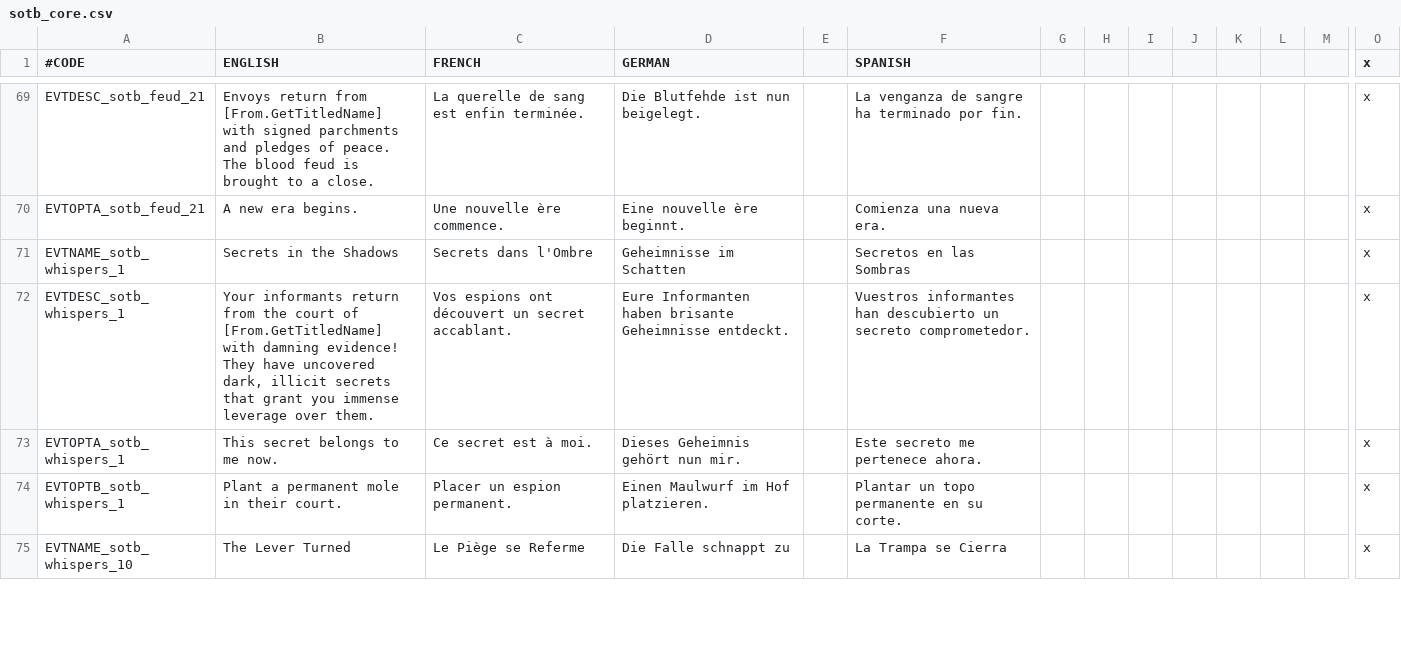
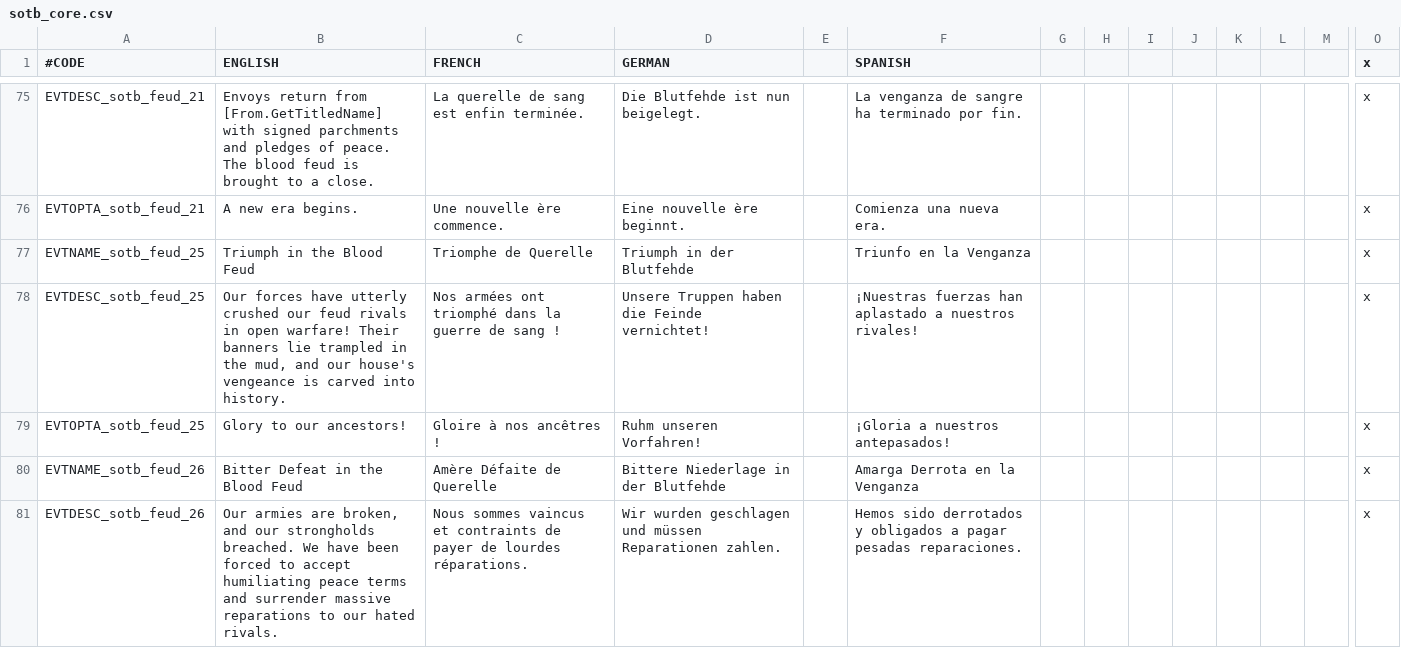
Before and after one commit to ShaanBa/ck2_shadows_of_the_blood, a CSV file: shadows_of_the_blood/localisation/sotb_core.csv, drawn as a sheet; only a part is shown, gaps mark what is left out; the shorter side is filled out with more unchanged rows; rows hold the shown columns only; the diff covers the shown part only; the diff names each change by its address in the sheet, - before the commit and + after, or states it on an @@ line.

Commit message:
feat(war): implement Step 1 - Blood Feud Casus Belli, siege hostage hooks, and victory/defeat peace matrices

```diff
--- a/shadows_of_the_blood/localisation/sotb_core.csv
+++ b/shadows_of_the_blood/localisation/sotb_core.csv
+row 77: EVTNAME_sotb_feud_25 | Triumph in the Blood Feud | Triomphe de Querelle | Triumph in der Blutfehde |  | Triunfo en la Venganza |  |  |  |  |  |  |  | x
+row 78: EVTDESC_sotb_feud_25 | Our forces have utterly crushed our feud rivals in open warfare! Their banners lie trampled in the mud, and our house's vengeance is carved into history. | Nos armées ont triomphé dans la guerre de sang ! | Unsere Truppen haben die Feinde vernichtet! |  | ¡Nuestras fuerzas han aplastado a nuestros rivales! |  |  |  |  |  |  |  | x
+row 79: EVTOPTA_sotb_feud_25 | Glory to our ancestors! | Gloire à nos ancêtres ! | Ruhm unseren Vorfahren! |  | ¡Gloria a nuestros antepasados! |  |  |  |  |  |  |  | x
+row 80: EVTNAME_sotb_feud_26 | Bitter Defeat in the Blood Feud | Amère Défaite de Querelle | Bittere Niederlage in der Blutfehde |  | Amarga Derrota en la Venganza |  |  |  |  |  |  |  | x
+row 81: EVTDESC_sotb_feud_26 | Our armies are broken, and our strongholds breached. We have been forced to accept humiliating peace terms and surrender massive reparations to our hated rivals. | Nous sommes vaincus et contraints de payer de lourdes réparations. | Wir wurden geschlagen und müssen Reparationen zahlen. |  | Hemos sido derrotados y obligados a pagar pesadas reparaciones. |  |  |  |  |  |  |  | x
```
Also changed, not shown: 11 added rows elsewhere in this file, 4 other files.
